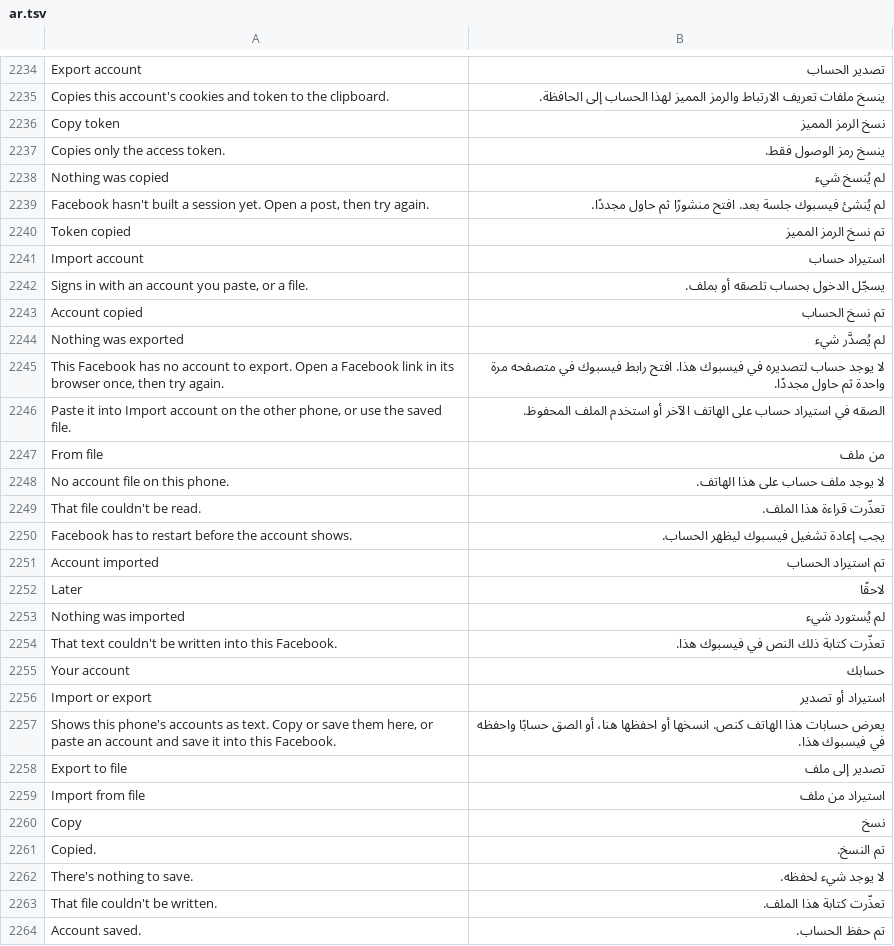
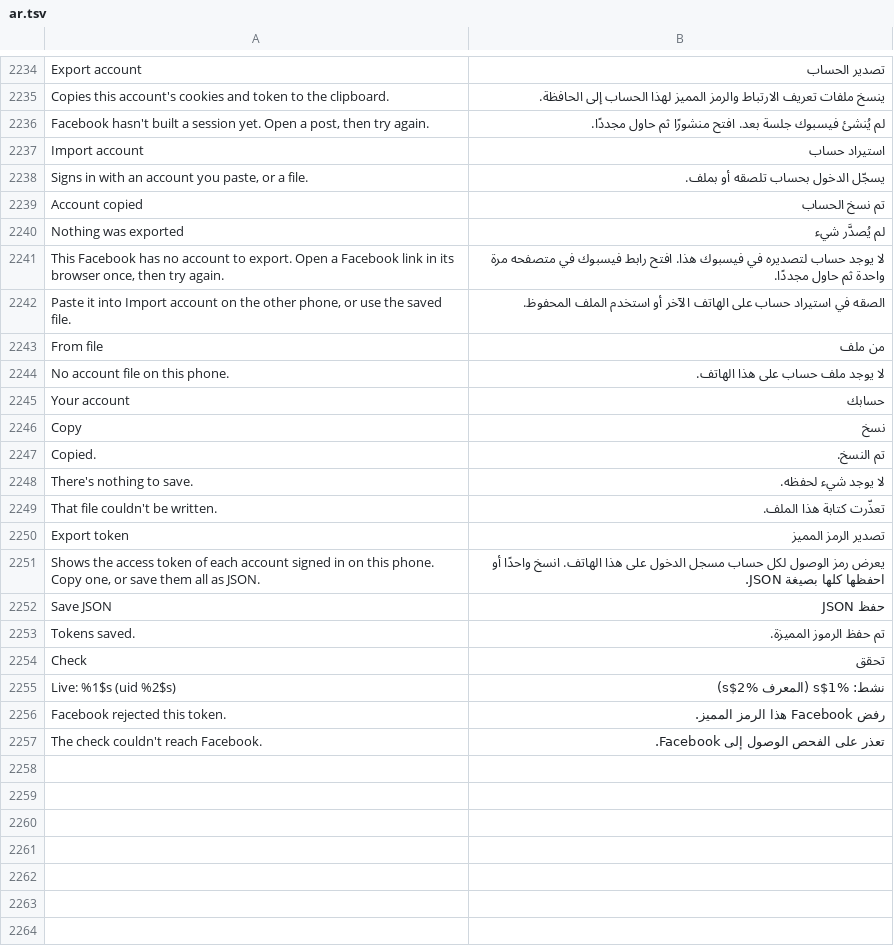
Before and after one commit to SysAdminDoc/HushFacebook, a TSV file: extensions/shared/library/src/main/l10n/ar.tsv, drawn as a sheet; only a part is shown, gaps mark what is left out; removed rows and columns are numbered as before the commit, all else as after; the diff names each change by its address in the sheet, - before the commit and + after, or states it on an @@ line.

```diff
--- a/extensions/shared/library/src/main/l10n/ar.tsv
+++ b/extensions/shared/library/src/main/l10n/ar.tsv
-row 2236: Copy token | نسخ الرمز المميز
-row 2237: Copies only the access token. | ينسخ رمز الوصول فقط.
-row 2238: Nothing was copied | لم يُنسخ شيء
-row 2240: Token copied | تم نسخ الرمز المميز
-row 2249: That file couldn't be read. | تعذّرت قراءة هذا الملف.
-row 2250: Facebook has to restart before the account shows. | يجب إعادة تشغيل فيسبوك ليظهر الحساب.
-row 2251: Account imported | تم استيراد الحساب
-row 2252: Later | لاحقًا
-row 2253: Nothing was imported | لم يُستورد شيء
-row 2254: That text couldn't be written into this Facebook. | تعذّرت كتابة ذلك النص في فيسبوك هذا.
-row 2256: Import or export | استيراد أو تصدير
-row 2257: Shows this phone's accounts as text. Copy or save them here, or paste an account and save it into this Facebook. | يعرض حسابات هذا الهاتف كنص. انسخها أو احفظها هنا، أو الصق حسابًا واحفظه في فيسبوك هذا.
-row 2258: Export to file | تصدير إلى ملف
-row 2259: Import from file | استيراد من ملف
-row 2264: Account saved. | تم حفظ الحساب.
+row 2250: Export token | تصدير الرمز المميز
+row 2251: Shows the access token of each account signed in on this phone. Copy one, or save them all as JSON. | يعرض رمز الوصول لكل حساب مسجل الدخول على هذا الهاتف. انسخ واحدًا أو احفظها كلها بصيغة JSON.
+row 2252: Save JSON | حفظ JSON
+row 2253: Tokens saved. | تم حفظ الرموز المميزة.
+row 2254: Check | تحقق
+row 2255: Live: %1$s (uid %2$s) | نشط: %1$s (المعرف %2$s)
+row 2256: Facebook rejected this token. | رفض Facebook هذا الرمز المميز.
+row 2257: The check couldn't reach Facebook. | تعذر على الفحص الوصول إلى Facebook.
```
Also changed, not shown: extensions/shared/library/src/main/l10n/ko.tsv, extensions/shared/library/src/main/l10n/ru.tsv, 30 other files.
